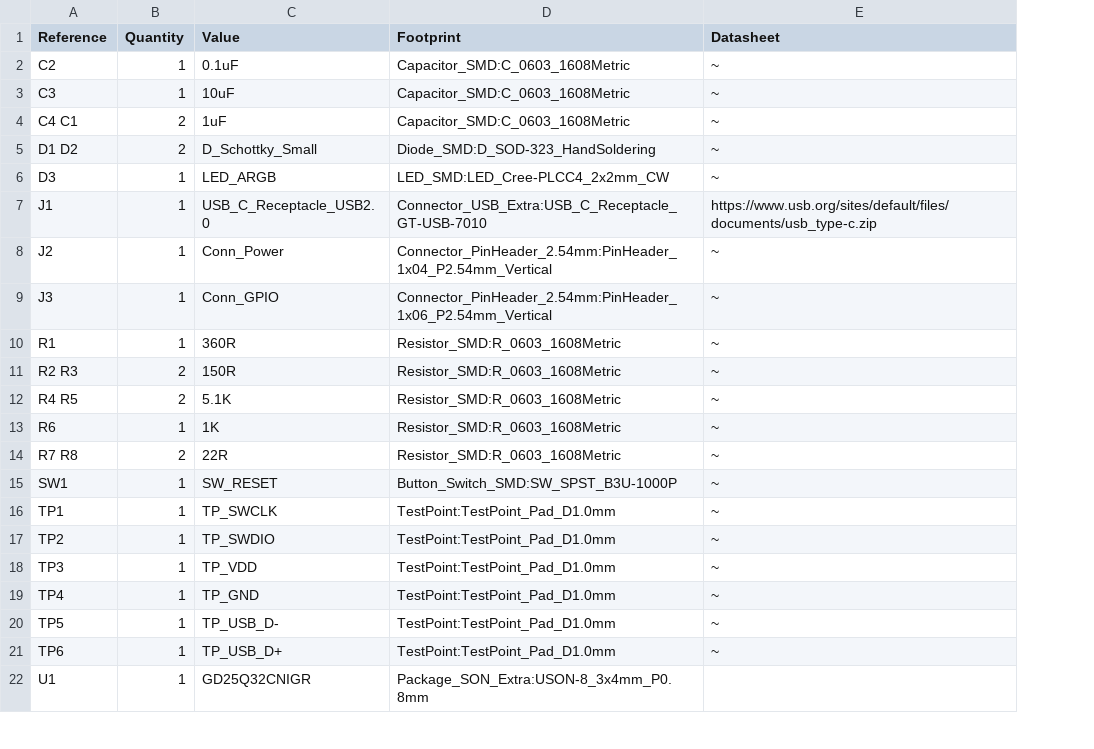
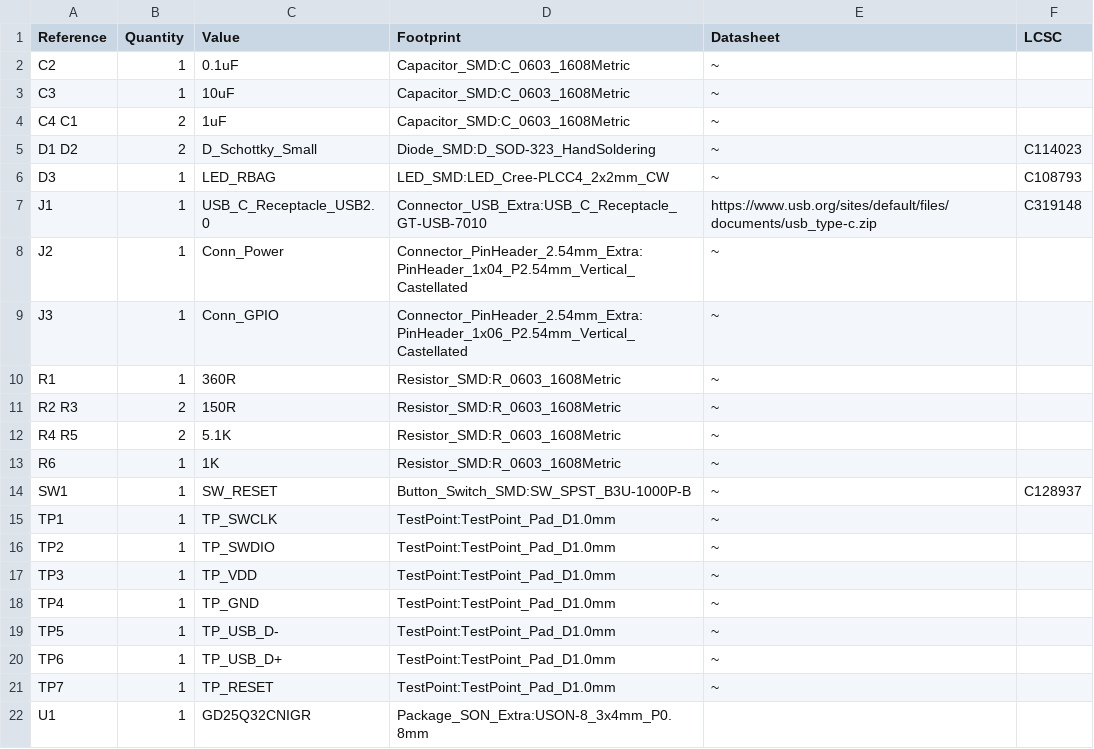
Before and after one commit to arturo182/serpente_hw, a CSV file: bom.csv, drawn as a sheet; only a part is shown; removed rows and columns are numbered as before the commit, all else as after; the diff names each change by its address in the sheet, - before the commit and + after, or states it on an @@ line.

```diff
--- a/bom.csv
+++ b/bom.csv
+column F (LCSC), rows 5-14: C114023 | C108793 | C319148 |  |  |  |  |  |  | C128937
-C6 (Value): LED_ARGB
+C6 (Value): LED_RBAG
-D8 (Footprint): Connector_PinHeader_2.54mm:PinHeader_1x04_P2.54mm_Vertical
+D8 (Footprint): Connector_PinHeader_2.54mm_Extra:PinHeader_1x04_P2.54mm_Vertical_Castellated
-D9 (Footprint): Connector_PinHeader_2.54mm:PinHeader_1x06_P2.54mm_Vertical
+D9 (Footprint): Connector_PinHeader_2.54mm_Extra:PinHeader_1x06_P2.54mm_Vertical_Castellated
-row 14: R7 R8 | 2 | 22R | Resistor_SMD:R_0603_1608Metric | ~
-D14 (Footprint): Button_Switch_SMD:SW_SPST_B3U-1000P
+D14 (Footprint): Button_Switch_SMD:SW_SPST_B3U-1000P-B
+row 21: TP7 | 1 | TP_RESET | TestPoint:TestPoint_Pad_D1.0mm | ~
```
Also changed, not shown: bom_plug.csv, 24 other files.
